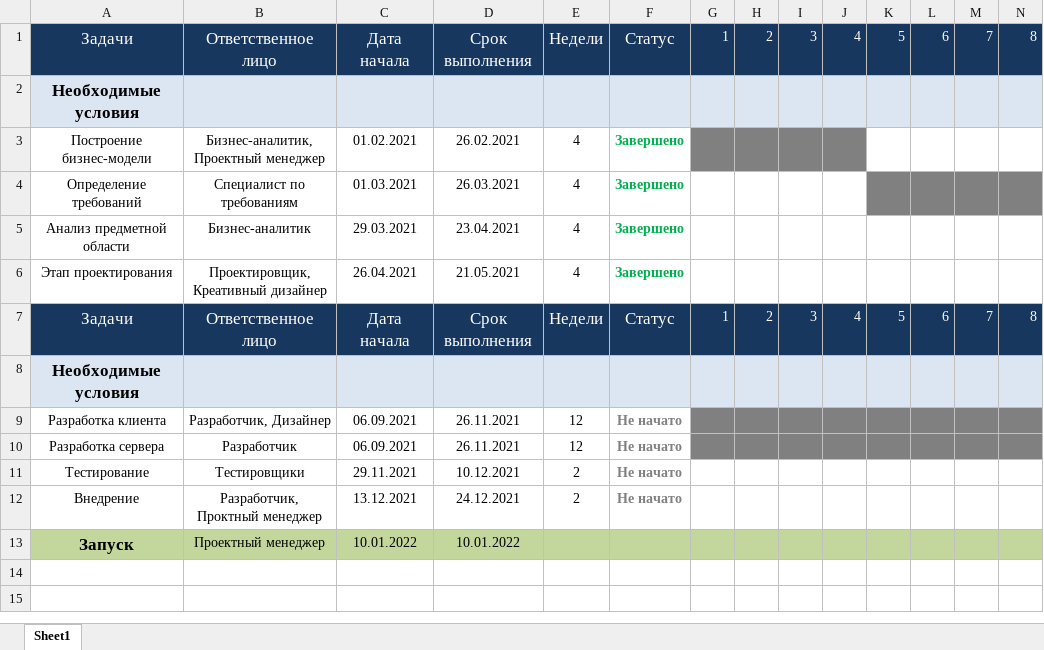
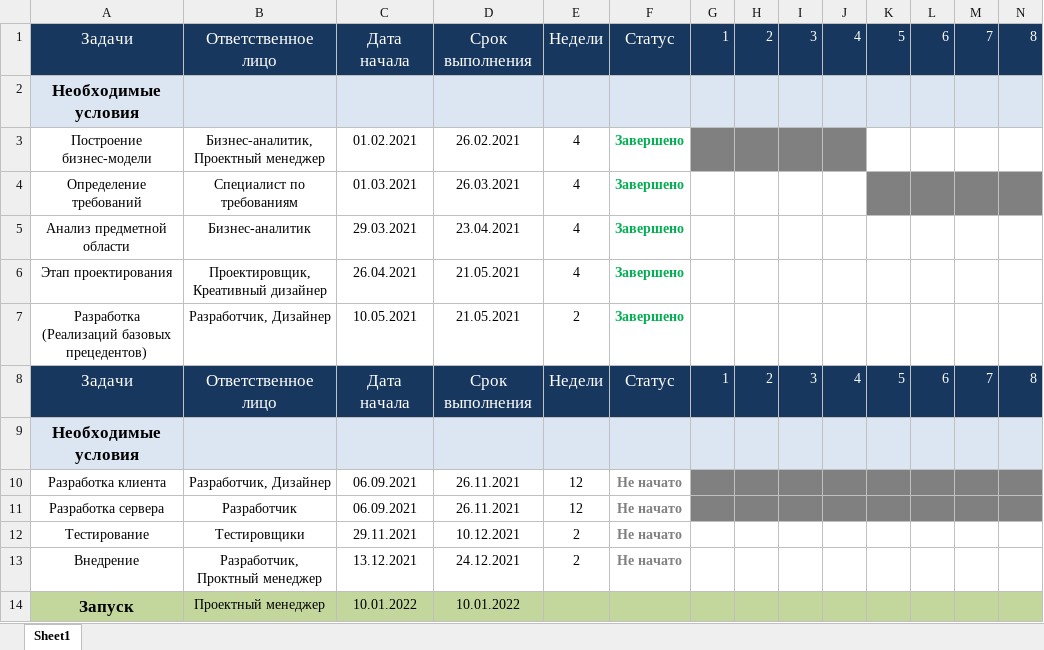
Before and after one commit to Vorlogg/itmo, an Excel workbook: rational-unified-process/Понедельный_план.xlsx, sheet Sheet1, drawn as a sheet; only a part is shown; values as stored, in another font and other column widths than the file's, no borders; rows hold the shown columns only; the diff names each change by its address in the sheet, - before the commit and + after, or states it on an @@ line.

```diff
--- a/rational-unified-process/Понедельный_план.xlsx (sheet Sheet1)
+++ b/rational-unified-process/Понедельный_план.xlsx (sheet Sheet1)
+row 7: Разработка (Реализаций базовых прецедентов) | Разработчик, Дизайнер | 10.05.2021 | 21.05.2021 | 2 | Завершено
```
Also changed, not shown: 1 other file.
